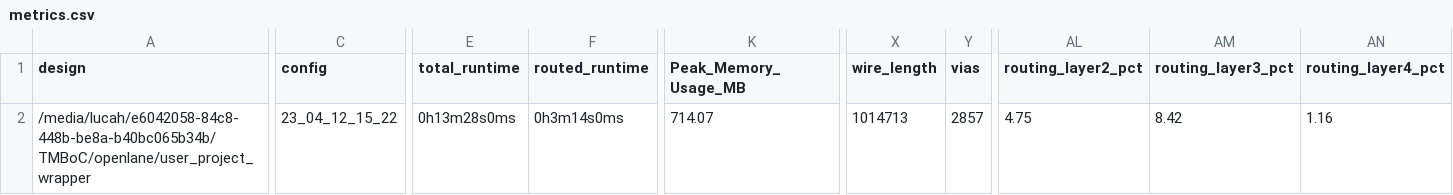
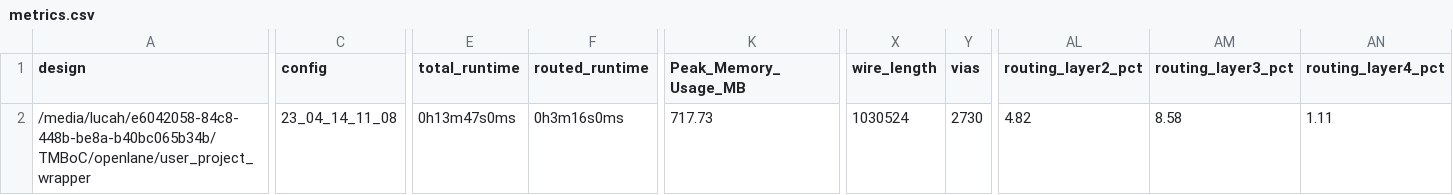
Before and after one commit to AvalonSemiconductors/TMBoC, a CSV file: signoff/user_project_wrapper/metrics.csv, drawn as a sheet; only a part is shown, gaps mark what is left out; the diff covers the shown part only; the diff names each change by its address in the sheet, - before the commit and + after, or states it on an @@ line.

```diff
--- a/signoff/user_project_wrapper/metrics.csv
+++ b/signoff/user_project_wrapper/metrics.csv
-C2 (config): 23_04_12_15_22
+C2 (config): 23_04_14_11_08
-E2 (total_runtime): 0h13m28s0ms
+E2 (total_runtime): 0h13m47s0ms
-F2 (routed_runtime): 0h3m14s0ms
+F2 (routed_runtime): 0h3m16s0ms
-K2 (Peak_Memory_Usage_MB): 714.07
+K2 (Peak_Memory_Usage_MB): 717.73
-X2 (wire_length): 1014713
+X2 (wire_length): 1030524
-Y2 (vias): 2857
+Y2 (vias): 2730
-AL2 (routing_layer2_pct): 4.75
+AL2 (routing_layer2_pct): 4.82
-AM2 (routing_layer3_pct): 8.42
+AM2 (routing_layer3_pct): 8.58
-AN2 (routing_layer4_pct): 1.16
+AN2 (routing_layer4_pct): 1.11
```
Also changed, not shown: 1 edited cell elsewhere in this file, signoff/Multiplexer/metrics.csv, 39 other files.
